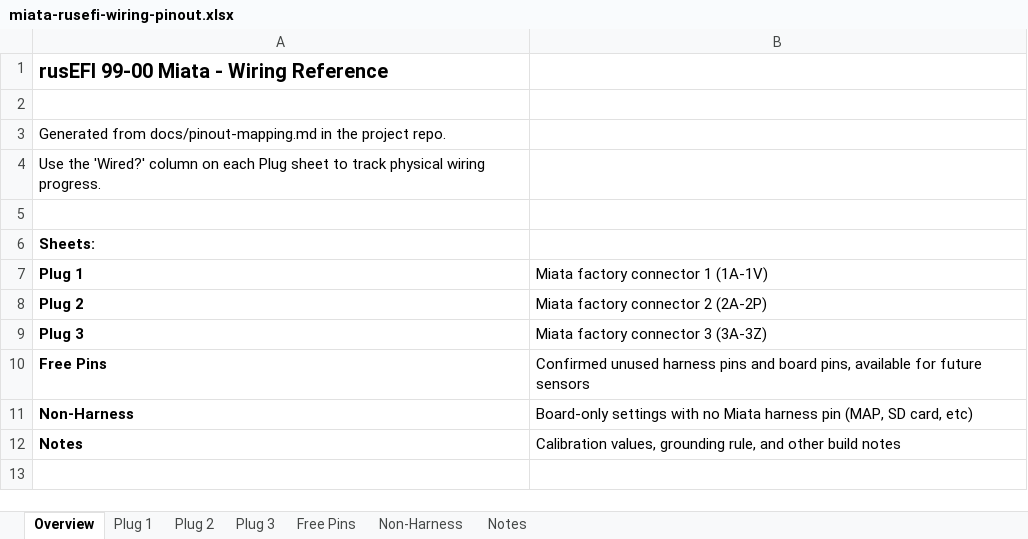
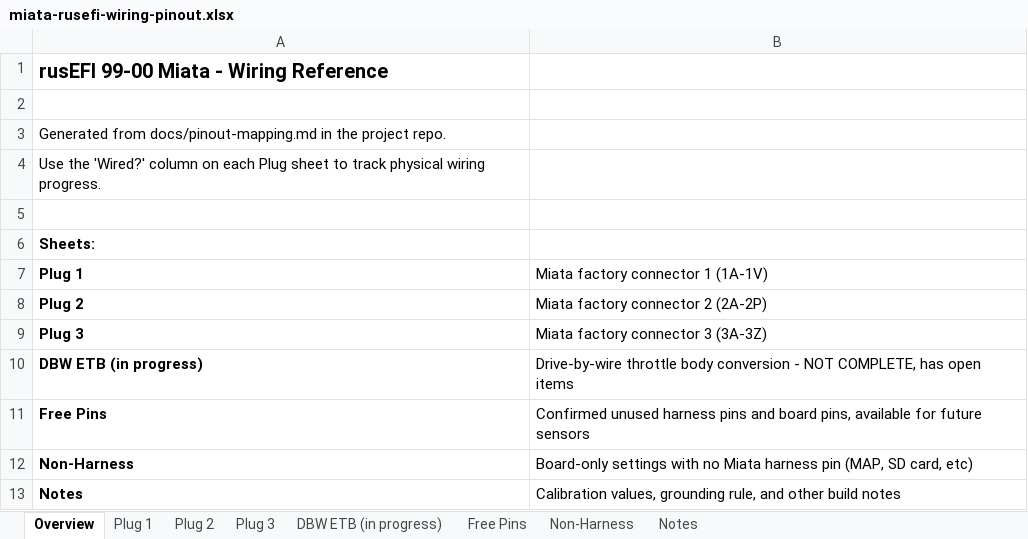
Before and after one commit to AlejoMSP/rusEFI-99-00_miata, an Excel workbook: wiring/miata-rusefi-wiring-pinout.xlsx, sheet Overview, drawn as a sheet; values as stored, in another font and other column widths than the file's, no borders; the diff names each change by its address in the sheet, - before the commit and + after, or states it on an @@ line.

Commit message:
Remove Rear Diff Temp to free C14 for ETB TPS2, add DBW ETB conversion section (in progress)

```diff
--- a/wiring/miata-rusefi-wiring-pinout.xlsx (sheet Overview)
+++ b/wiring/miata-rusefi-wiring-pinout.xlsx (sheet Overview)
+sheet tab: DBW ETB (in progress)
+row 10: DBW ETB (in progress) | Drive-by-wire throttle body conversion - NOT COMPLETE, has open items
```
Also changed, not shown: sheet Plug 1, sheet Plug 3, 1 other file.
